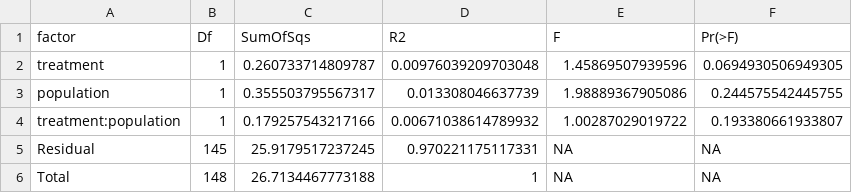
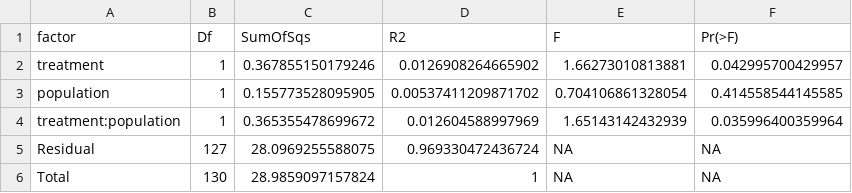
Before and after one commit to Granjel/CoVOCom, a CSV file: tables/permanova/permanova-vocs-all.csv, drawn as a sheet.

```diff
--- a/tables/permanova/permanova-vocs-all.csv
+++ b/tables/permanova/permanova-vocs-all.csv
@@ -1,6 +1,6 @@
 "factor","Df","SumOfSqs","R2","F","Pr(>F)"
-"treatment",1,0.260733714809787,0.00976039209703048,1.45869507939596,0.0694930506949305
-"population",1,0.355503795567317,0.013308046637739,1.98889367905086,0.244575542445755
-"treatment:population",1,0.179257543217166,0.00671038614789932,1.00287029019722,0.193380661933807
-"Residual",145,25.9179517237245,0.970221175117331,NA,NA
-"Total",148,26.7134467773188,1,NA,NA
+"treatment",1,0.367855150179246,0.0126908264665902,1.66273010813881,0.042995700429957
+"population",1,0.155773528095905,0.00537411209871702,0.704106861328054,0.414558544145585
+"treatment:population",1,0.365355478699672,0.012604588997969,1.65143142432939,0.035996400359964
+"Residual",127,28.0969255588075,0.969330472436724,NA,NA
+"Total",130,28.9859097157824,1,NA,NA
```
Also changed, not shown: tables/permanova/permanova-vocs-alcohols-and-esters.csv, tables/permanova/permanova-vocs-long-chain-aldehydes.csv, 3 other files.
